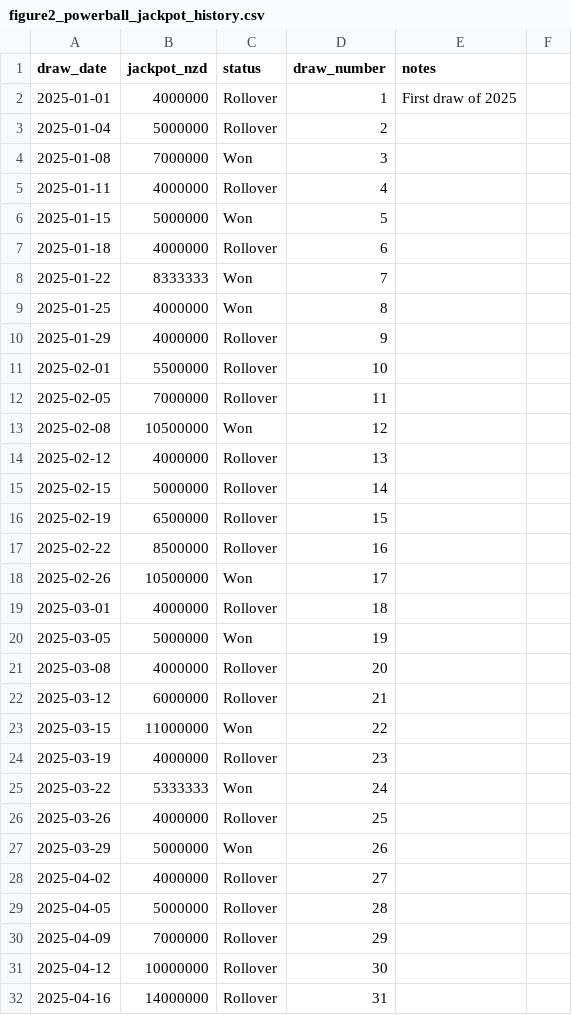
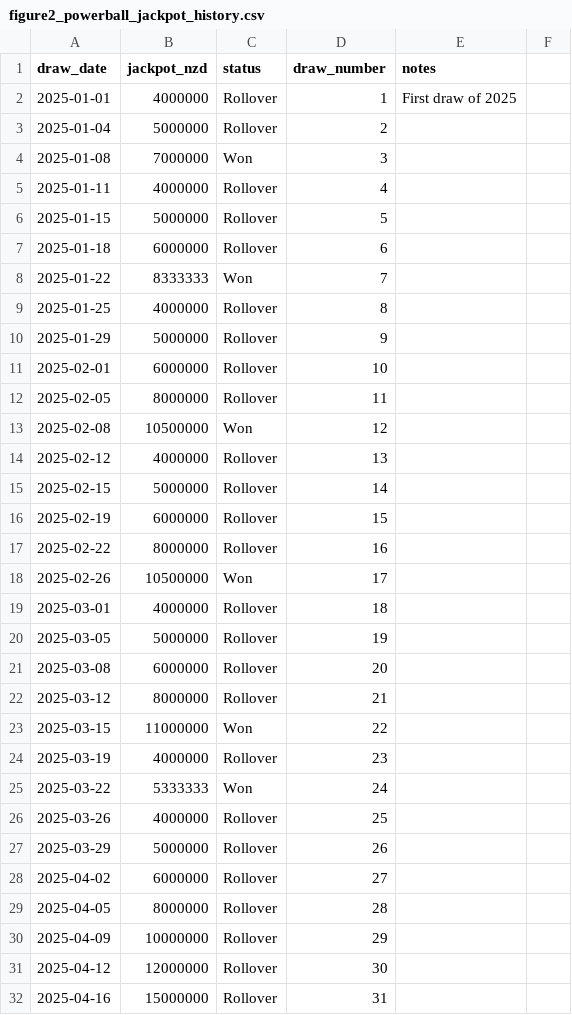
Before and after one commit to michael-zumba/bytemind-website, a CSV file: reports/lotto-nz-probability/data/figure2_powerball_jackpot_history.csv, drawn as a sheet; only a part is shown; the diff covers the shown part only.

Commit message:
Fix Lotto NZ data: use official draw dates from NZ Lotto Excel, verify all 156 draws
- 2025: 105 draws with dates verified against Lotto NZ official Excel
- 2026: 51 draws through 27 June from official Excel
- 25 won dates and jackpot amounts verified against lotto.net
- 14 status errors corrected (false Won -> Rollover)
- 3 missing 2025 draws added (3 Sep, 20 Sep, 24 Sep)
- Updated empirical annual from 17/104 to 25/156 (1 in 6.2)
- All CSV, charts.js, and HTML cross-verified in 4 review rounds

```diff
--- a/reports/lotto-nz-probability/data/figure2_powerball_jackpot_history.csv
+++ b/reports/lotto-nz-probability/data/figure2_powerball_jackpot_history.csv
@@ -5,9 +5,9 @@ draw_date,jackpot_nzd,status,draw_number,notes
 2025-01-11,4000000,Rollover,4,
-2025-01-15,5000000,Won,5,
-2025-01-18,4000000,Rollover,6,
+2025-01-15,5000000,Rollover,5,
+2025-01-18,6000000,Rollover,6,
 2025-01-22,8333333,Won,7,
-2025-01-25,4000000,Won,8,
-2025-01-29,4000000,Rollover,9,
-2025-02-01,5500000,Rollover,10,
-2025-02-05,7000000,Rollover,11,
+2025-01-25,4000000,Rollover,8,
+2025-01-29,5000000,Rollover,9,
+2025-02-01,6000000,Rollover,10,
+2025-02-05,8000000,Rollover,11,
 2025-02-08,10500000,Won,12,
@@ -15,9 +15,9 @@ draw_date,jackpot_nzd,status,draw_number,notes
 2025-02-15,5000000,Rollover,14,
-2025-02-19,6500000,Rollover,15,
-2025-02-22,8500000,Rollover,16,
+2025-02-19,6000000,Rollover,15,
+2025-02-22,8000000,Rollover,16,
 2025-02-26,10500000,Won,17,
 2025-03-01,4000000,Rollover,18,
-2025-03-05,5000000,Won,19,
-2025-03-08,4000000,Rollover,20,
-2025-03-12,6000000,Rollover,21,
+2025-03-05,5000000,Rollover,19,
+2025-03-08,6000000,Rollover,20,
+2025-03-12,8000000,Rollover,21,
 2025-03-15,11000000,Won,22,
@@ -26,7 +26,7 @@ draw_date,jackpot_nzd,status,draw_number,notes
 2025-03-26,4000000,Rollover,25,
-2025-03-29,5000000,Won,26,
-2025-04-02,4000000,Rollover,27,
-2025-04-05,5000000,Rollover,28,
-2025-04-09,7000000,Rollover,29,
-2025-04-12,10000000,Rollover,30,
-2025-04-16,14000000,Rollover,31,
+2025-03-29,5000000,Rollover,26,
+2025-04-02,6000000,Rollover,27,
+2025-04-05,8000000,Rollover,28,
+2025-04-09,10000000,Rollover,29,
+2025-04-12,12000000,Rollover,30,
+2025-04-16,15000000,Rollover,31,
```
Also changed, not shown: 9 added rows and 102 edited cells elsewhere in this file, reports/lotto-nz-probability/data/figure3_probability_comparison.csv, 2 other files.
